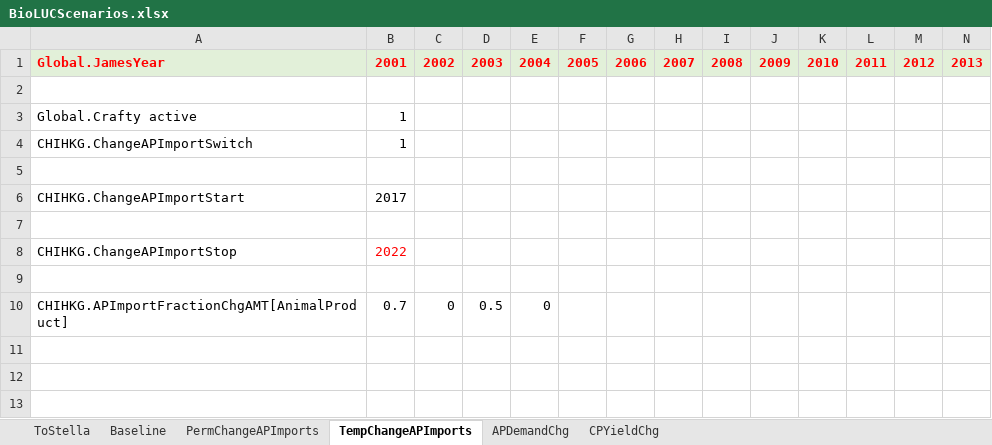
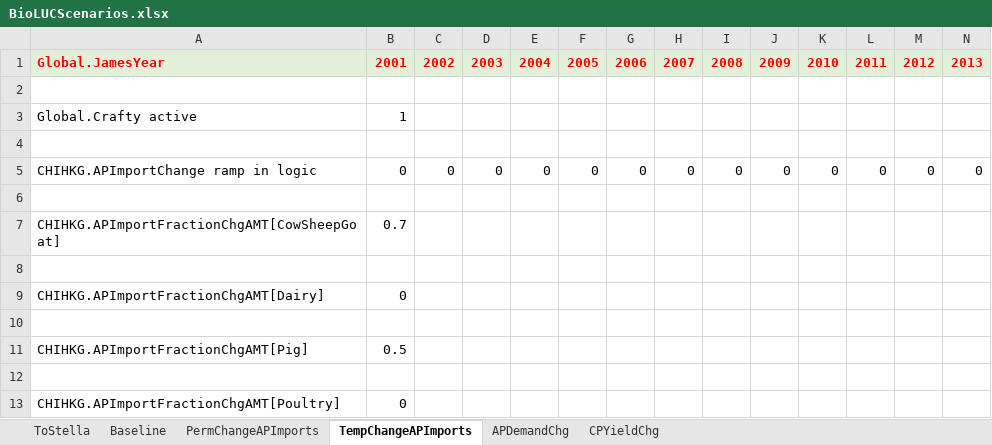
Before and after one commit to StevenPeterson/CRAFTY-BioLuc, an Excel workbook: Models/BioLUC-CRAFTY-2000/Data/BioLUCScenarios.xlsx, sheet TempChangeAPImports, drawn as a sheet; only a part is shown; values as stored, in another font and other column widths than the file's, no borders; removed rows and columns are numbered as before the commit, all else as after; rows hold the shown columns only; the diff names each change by its address in the sheet, - before the commit and + after, or states it on an @@ line.

Commit message:
upddated model and scenario inputs sheet
1. made india more responsive to export market to make cowsheepgoats exports over time.
2. modified input scenario sheets so have more granularity. Now can select by region and commodity crop and animal product.

```diff
--- a/Models/BioLUC-CRAFTY-2000/Data/BioLUCScenarios.xlsx (sheet TempChangeAPImports)
+++ b/Models/BioLUC-CRAFTY-2000/Data/BioLUCScenarios.xlsx (sheet TempChangeAPImports)
-row 4: CHIHKG.ChangeAPImportSwitch | 1
-row 6: CHIHKG.ChangeAPImportStart | 2017
+row 5: CHIHKG.APImportChange ramp in logic | 0 | 0 | 0 | 0 | 0 | 0 | 0 | 0 | 0 | 0 | 0 | 0 | 0
-row 8: CHIHKG.ChangeAPImportStop | 2022
+row 7: CHIHKG.APImportFractionChgAMT[CowSheepGoat] | 0.7
+row 9: CHIHKG.APImportFractionChgAMT[Dairy] | 0
-row 10: CHIHKG.APImportFractionChgAMT[AnimalProduct] | 0.7 | 0 | 0.5 | 0
+row 10: (empty)
+row 11: CHIHKG.APImportFractionChgAMT[Pig] | 0.5
+row 12: (empty)
+row 13: CHIHKG.APImportFractionChgAMT[Poultry] | 0
```
Also changed, not shown: sheet Baseline, sheet CPYieldChg, sheet APDemandChg, sheet PermChangeAPImports, 5 other files.
